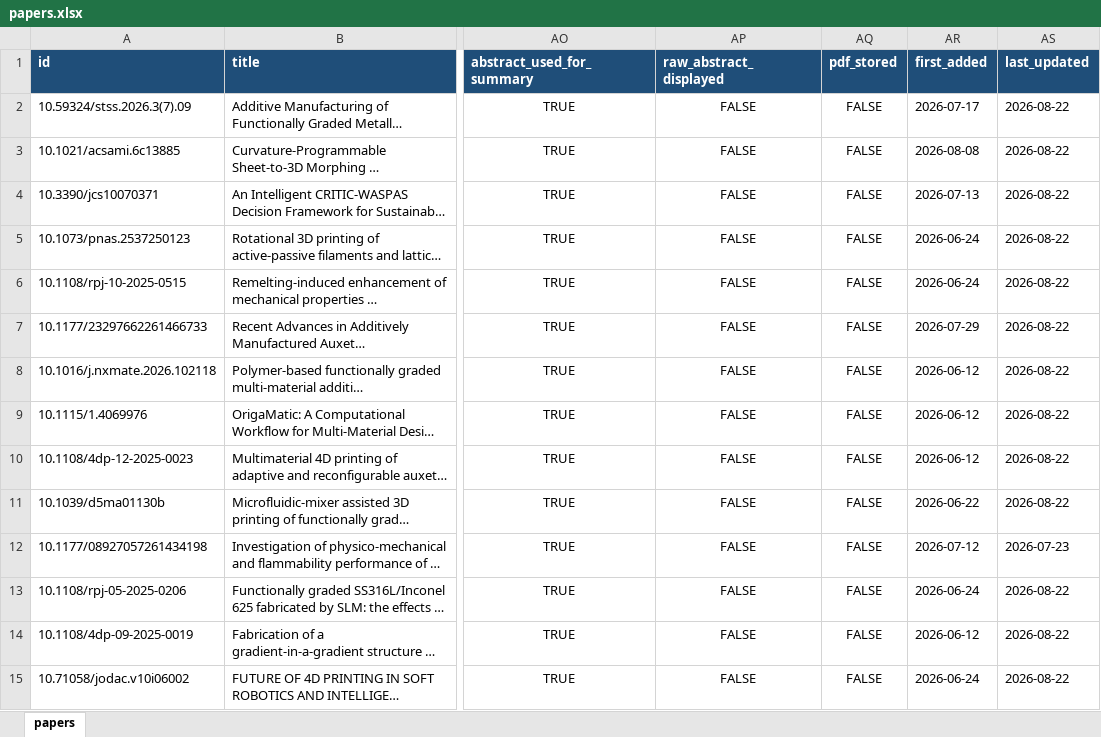
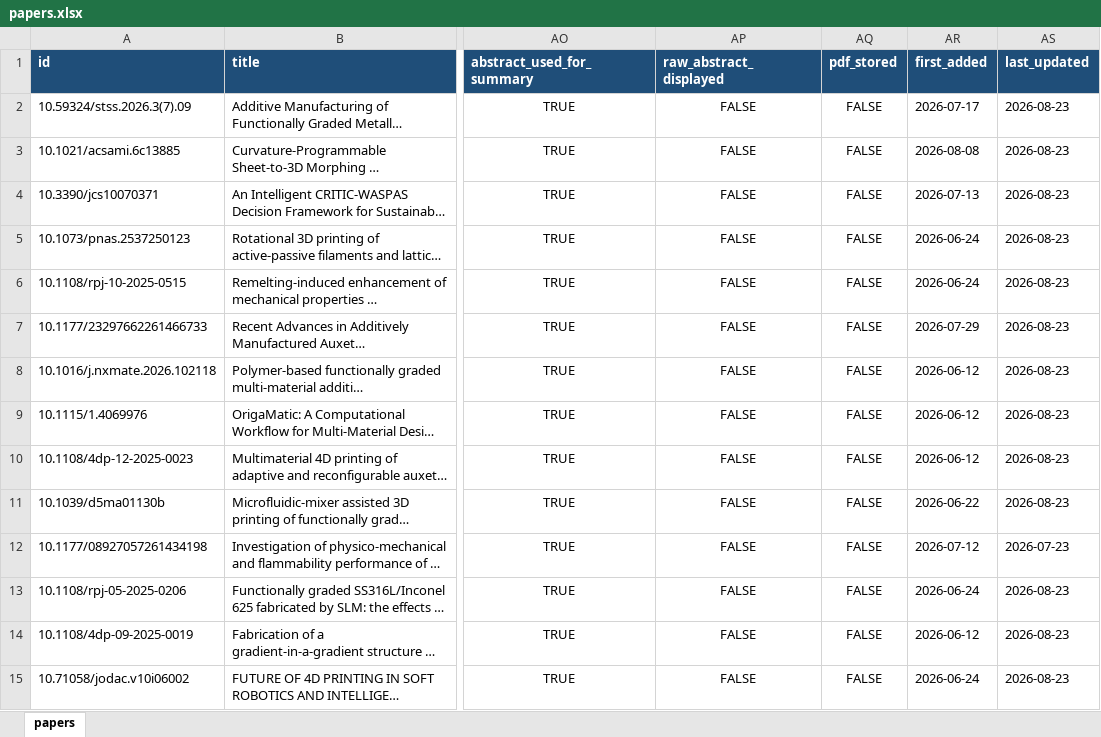
Before and after one commit to lko9911/GPT_Paper_research, an Excel workbook: data/papers.xlsx, sheet papers, drawn as a sheet; only a part is shown, gaps mark what is left out; long unchanged cells end in …; values as stored, in another font and other column widths than the file's, no borders; the diff covers the shown part only; the diff names each change by its address in the sheet, - before the commit and + after, or states it on an @@ line.

```diff
--- a/data/papers.xlsx (sheet papers)
+++ b/data/papers.xlsx (sheet papers)
-AS2:AS11 (last_updated): 2026-08-22
+AS2:AS11 (last_updated): 2026-08-23
-AS13:AS15 (last_updated): 2026-08-22
+AS13:AS15 (last_updated): 2026-08-23
```
Also changed, not shown: 1575 edited cells elsewhere in this sheet, 24 other files.
